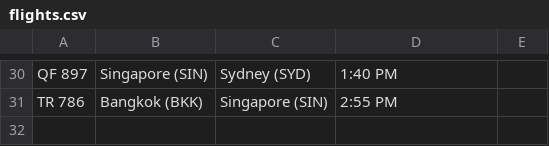
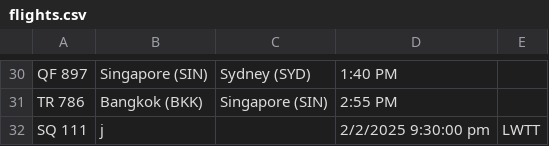
Before and after one commit to FENGFANCHEN-012/Assignment-PRG2, a CSV file: Assignment PRG2/data/flights.csv, drawn as a sheet; only a part is shown, gaps mark what is left out; the diff names each change by its address in the sheet, - before the commit and + after, or states it on an @@ line.

```diff
--- a/Assignment PRG2/data/flights.csv
+++ b/Assignment PRG2/data/flights.csv
+row 32: SQ 111 | j |  | 2/2/2025 9:30:00 pm | LWTT
```
Also changed, not shown: 3 other files.
